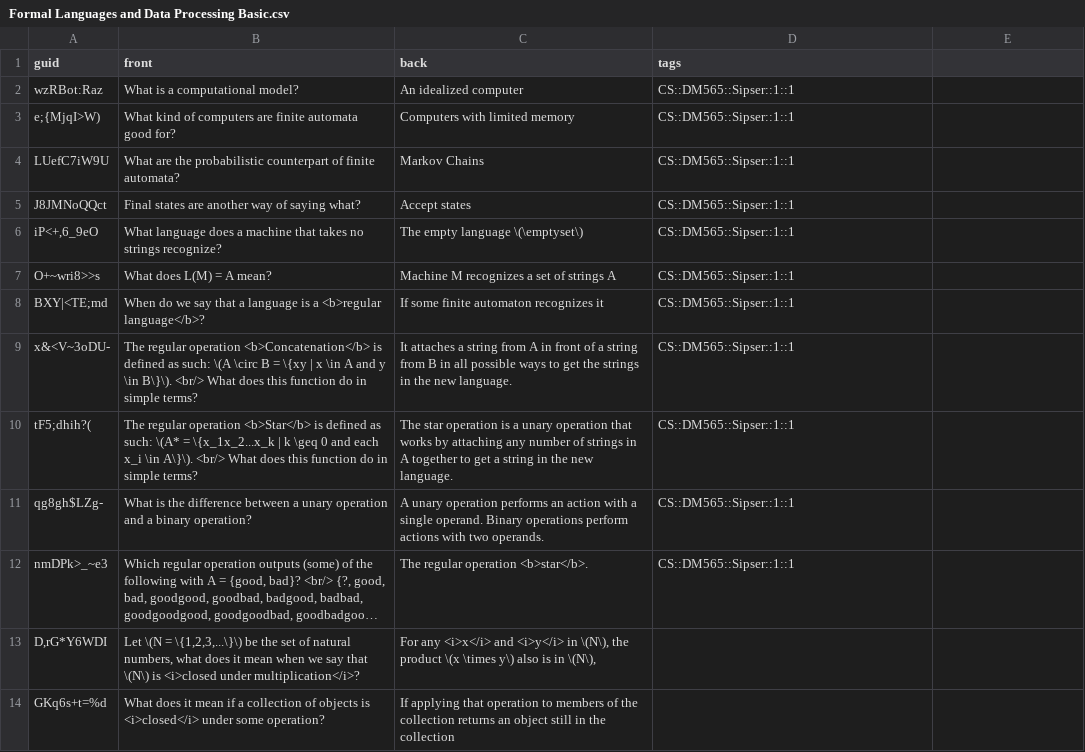
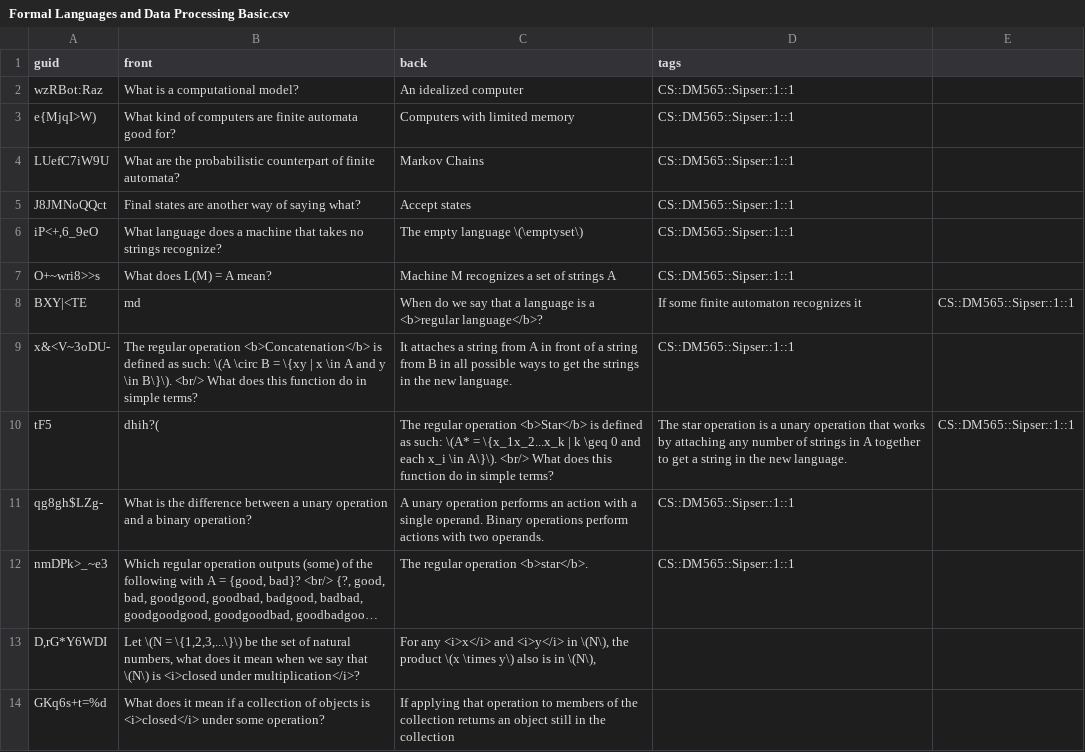
Before and after one commit to kevinvinther/ComputerScienceFlashcards, a CSV file: src/data/Formal Languages and Data Processing Basic.csv, drawn as a sheet; long unchanged cells end in …; removed rows and columns are numbered as before the commit, all else as after; the diff names each change by its address in the sheet, - before the commit and + after, or states it on an @@ line.

Commit message:
Fix csv error

```diff
--- a/src/data/Formal Languages and Data Processing Basic.csv
+++ b/src/data/Formal Languages and Data Processing Basic.csv
-A3 (guid): e;{MjqI>W)
+A3 (guid): e{MjqI>W)
-row 8: BXY|<TE;md | When do we say that a language is a <b>regular language</b>? | If some finite automaton recognizes it | CS::DM565::Sipser::1::1
+row 8: BXY|<TE | md | When do we say that a language is a <b>regular language</b>? | If some finite automaton recognizes it | CS::DM565::Sipser::1::1
-row 10: tF5;dhih?( | The regular operation <b>Star</b> is defined as such: \(A* = \{x_1x_2...x_k | k \geq 0 and each x_i \in A\}\). <br/> What does this function do in simple terms? | The star operation is a unary operation that works by attaching any number of strings in A together to get a string in the new language. | CS::DM565::Sipser::1::1
+row 10: tF5 | dhih?( | The regular operation <b>Star</b> is defined as such: \(A* = \{x_1x_2...x_k | k \geq 0 and each x_i \in A\}\). <br/> What does this function do in simple terms? | The star operation is a unary operation that works by attaching any number of strings in A together to get a string in the new language. | CS::DM565::Sipser::1::1
```
